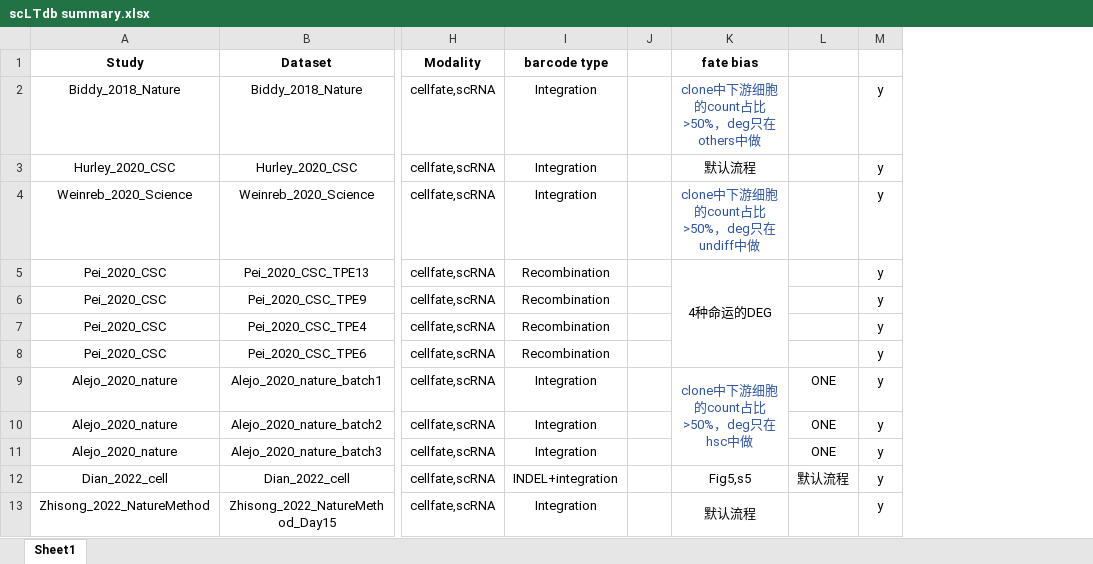
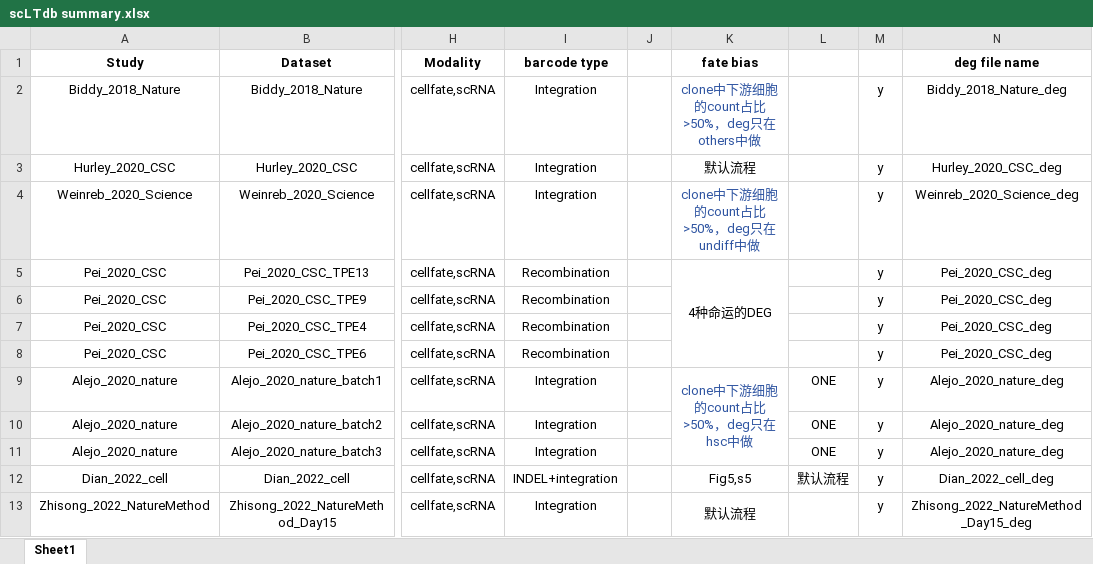
Before and after one commit to jiang-junyao/FateMapper, an Excel workbook: scLT/scLTdb summary.xlsx, sheet Sheet1, drawn as a sheet; only a part is shown, gaps mark what is left out; values as stored, in another font and other column widths than the file's, no borders; the diff names each change by its address in the sheet, - before the commit and + after, or states it on an @@ line.

Commit message:
Update scLTdb summary.xlsx

```diff
--- a/scLT/scLTdb summary.xlsx (sheet Sheet1)
+++ b/scLT/scLTdb summary.xlsx (sheet Sheet1)
+column N (deg file name), rows 2-13: Biddy_2018_Nature_deg | Hurley_2020_CSC_deg | Weinreb_2020_Science_deg | Pei_2020_CSC_deg | Pei_2020_CSC_deg | Pei_2020_CSC_deg | Pei_2020_CSC_deg | Alejo_2020_nature_deg | Alejo_2020_nature_deg | Alejo_2020_nature_deg | Dian_2022_cell_deg | Zhisong_2022_NatureMethod_Day15_deg
```
